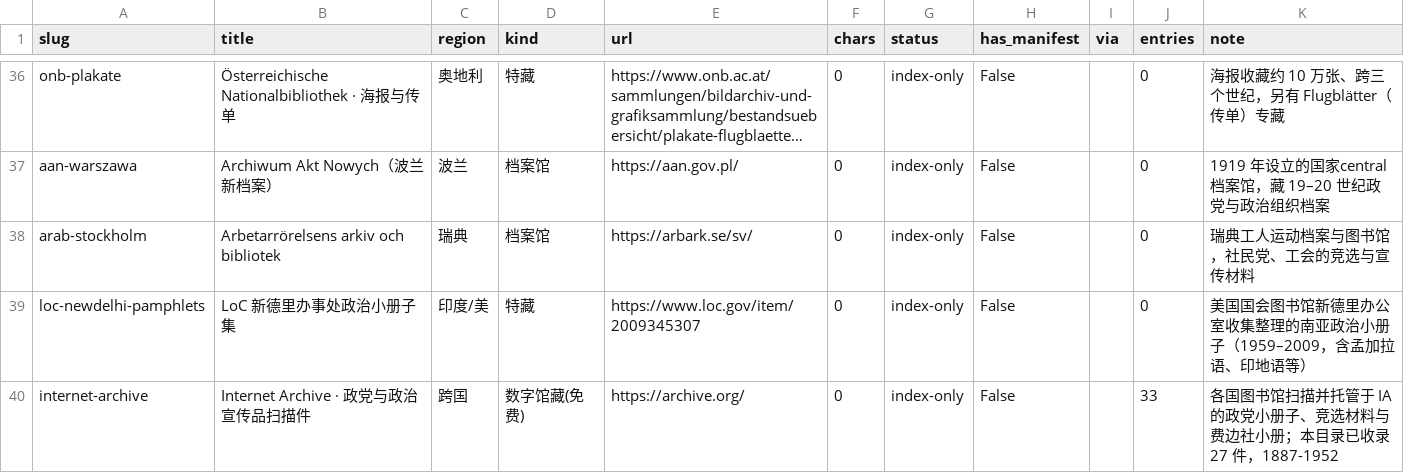
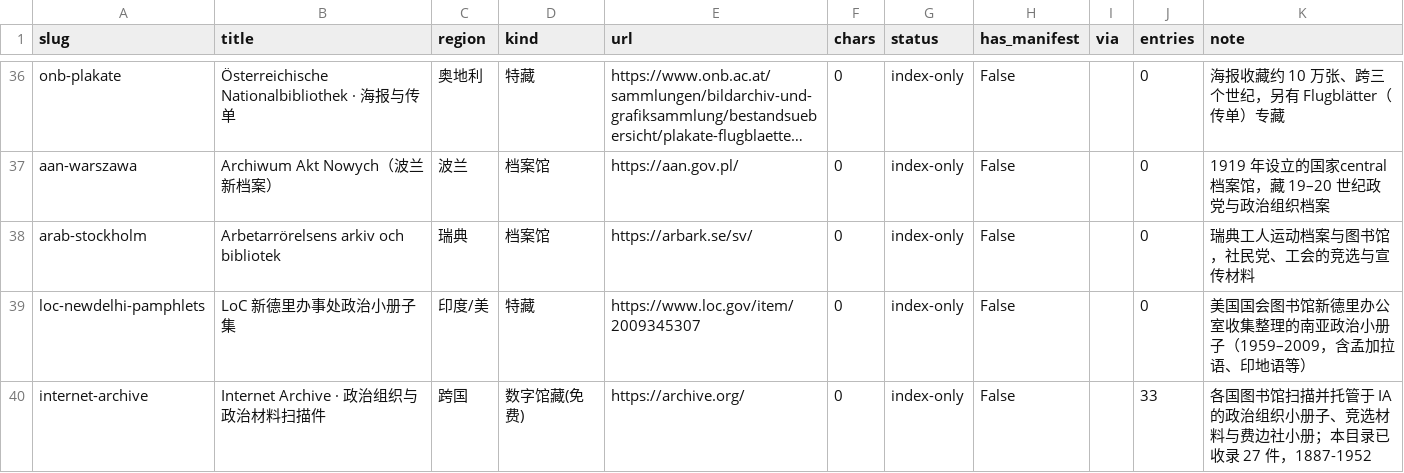
Before and after one commit to chosenecho/political-pamphlet-archives, a CSV file: data/index.csv, drawn as a sheet; only a part is shown, gaps mark what is left out; long unchanged cells end in ….

```diff
--- a/data/index.csv
+++ b/data/index.csv
@@ -39,2 +39,2 @@ arab-stockholm,Arbetarrörelsens arkiv och bibliotek,瑞典,档案馆,https://ar
 loc-newdelhi-pamphlets,LoC 新德里办事处政治小册子集,印度/美,特藏,https://www.loc.gov/item/2009345307,0,index-only,False,,0,美国国会图书馆新德里办公室收集整理的南亚政治小册子（1959–2009，含孟加拉语、印地语等）
-internet-archive,Internet Archive · 政党与政治宣传品扫描件,跨国,数字馆藏(免费),https://archive.org/,0,index-only,False,,33,各国图书馆扫描并托管于 IA 的政党小册子、竞选材料与费边社小册；本目录已收录 27 件，1887-1952
+internet-archive,Internet Archive · 政治组织与政治材料扫描件,跨国,数字馆藏(免费),https://archive.org/,0,index-only,False,,33,各国图书馆扫描并托管于 IA 的政治组织小册子、竞选材料与费边社小册；本目录已收录 27 件，1887-1952
```
Also changed, not shown: 12 other files.
